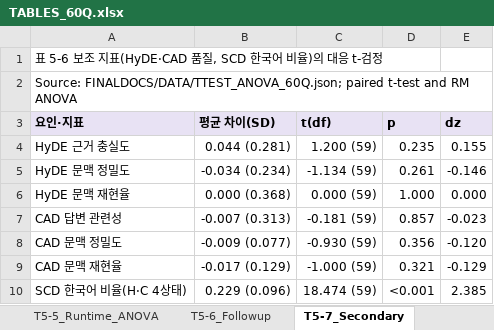
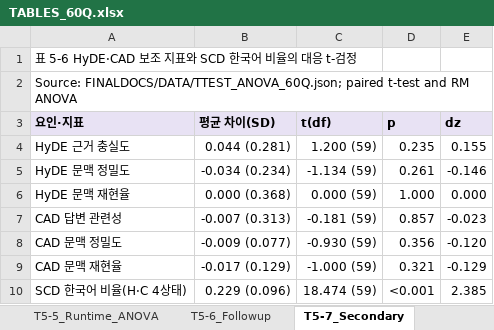
Before and after one commit to LxNx-Hn/M_RAG, an Excel workbook: FINALDOCS/TABLES/TABLES_60Q.xlsx, sheet T5-7_Secondary, drawn as a sheet; values as stored, in another font and other column widths than the file's, no borders; the diff names each change by its address in the sheet, - before the commit and + after, or states it on an @@ line.

```diff
--- a/FINALDOCS/TABLES/TABLES_60Q.xlsx (sheet T5-7_Secondary)
+++ b/FINALDOCS/TABLES/TABLES_60Q.xlsx (sheet T5-7_Secondary)
-A1 (요인·지표): 표 5-6 보조 지표(HyDE·CAD 품질, SCD 한국어 비율)의 대응 t-검정
+A1 (요인·지표): 표 5-6 HyDE·CAD 보조 지표와 SCD 한국어 비율의 대응 t-검정
```
Also changed, not shown: sheet T5-5_Runtime_ANOVA, sheet T5-4_Korean_ANOVA, sheet T5-1_Mean_SD, sheet Appendix_Quality_S1, sheet Appendix_Queries, 9 other files.
